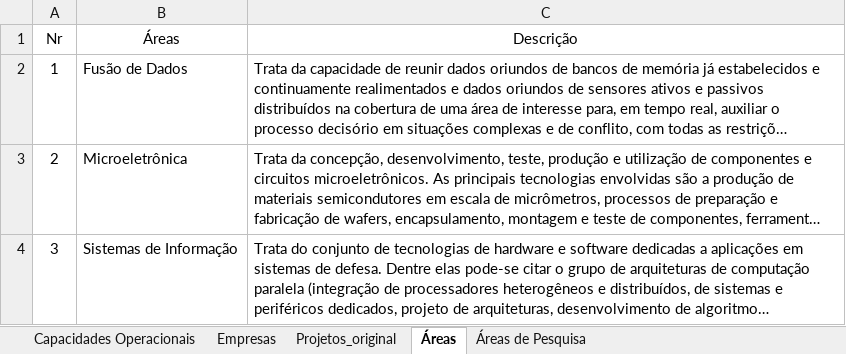
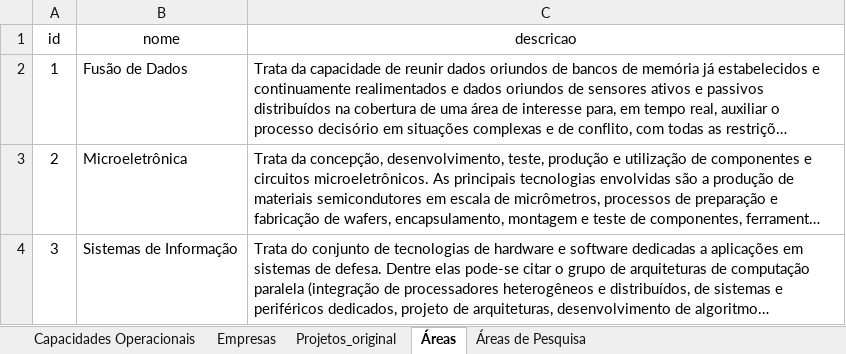
Before and after one commit to ansuattigui/GCompet, an Excel workbook: planilha/Gen Juarez.xlsx, sheet Áreas, drawn as a sheet; only a part is shown; long unchanged cells end in …; values as stored, in another font and other column widths than the file's, no borders; removed rows and columns are numbered as before the commit, all else as after; the diff names each change by its address in the sheet, - before the commit and + after, or states it on an @@ line.

```diff
--- a/planilha/Gen Juarez.xlsx (sheet Áreas)
+++ b/planilha/Gen Juarez.xlsx (sheet Áreas)
-row 1: Nr | Áreas | Descrição
+row 1: id | nome | descricao
```
Also changed, not shown: sheet Empresas, sheet Áreas de Pesquisa, sheet Projetos_original.
